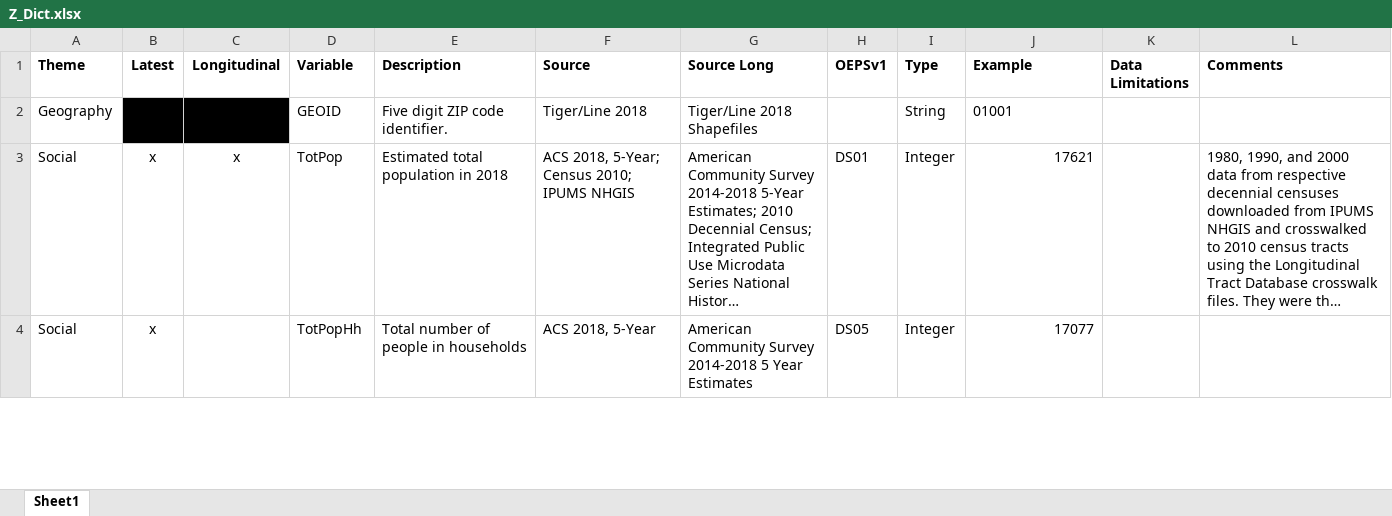
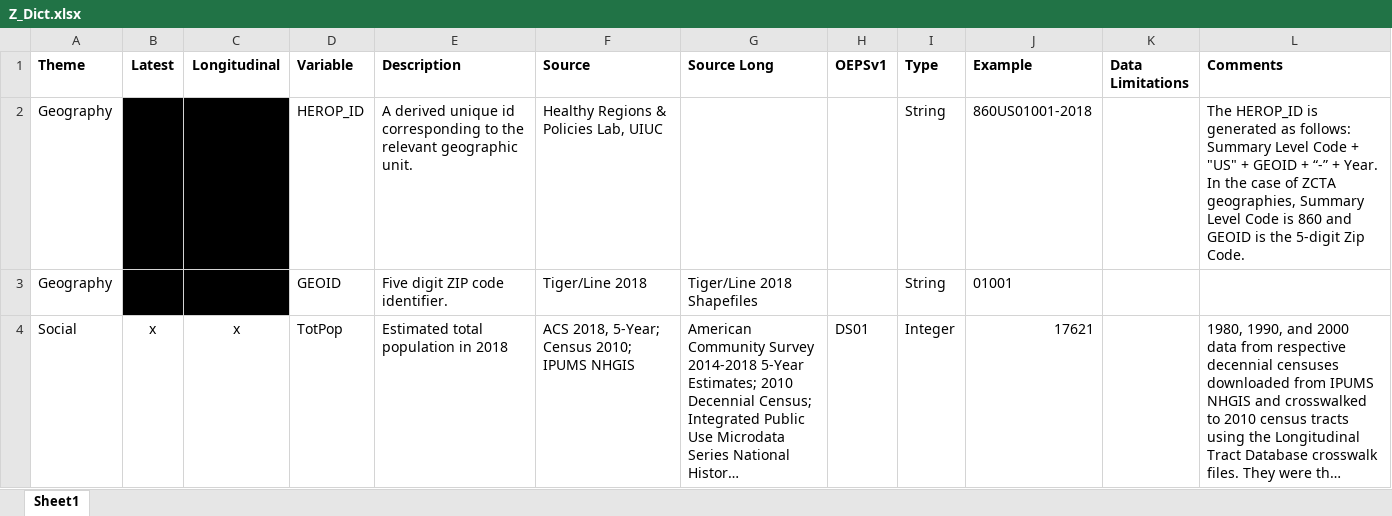
Before and after one commit to GeoDaCenter/opioid-policy-scan, an Excel workbook: data_final/dictionaries/Z_Dict.xlsx, sheet Sheet1, drawn as a sheet; only a part is shown; the shorter side is filled out with more unchanged rows; long unchanged cells end in …; values as stored, in another font and other column widths than the file's, no borders; the diff names each change by its address in the sheet, - before the commit and + after, or states it on an @@ line.

```diff
--- a/data_final/dictionaries/Z_Dict.xlsx (sheet Sheet1)
+++ b/data_final/dictionaries/Z_Dict.xlsx (sheet Sheet1)
+row 2: Geography | x | x | HEROP_ID | A derived unique id corresponding to the relevant geographic unit. | Healthy Regions & Policies Lab, UIUC |  |  | String | 860US01001-2018 |  | The HEROP_ID is generated as follows: Summary Level Code + "US" + GEOID + “-” + Year. In the case of ZCTA geographies, Summary Level Code is 860 and GEOID is the 5-digit Zip Code.
```
Also changed, not shown: data_final/dictionaries/C_Dict.xlsx, data_final/dictionaries/S_Dict.xlsx, 1 other file.
